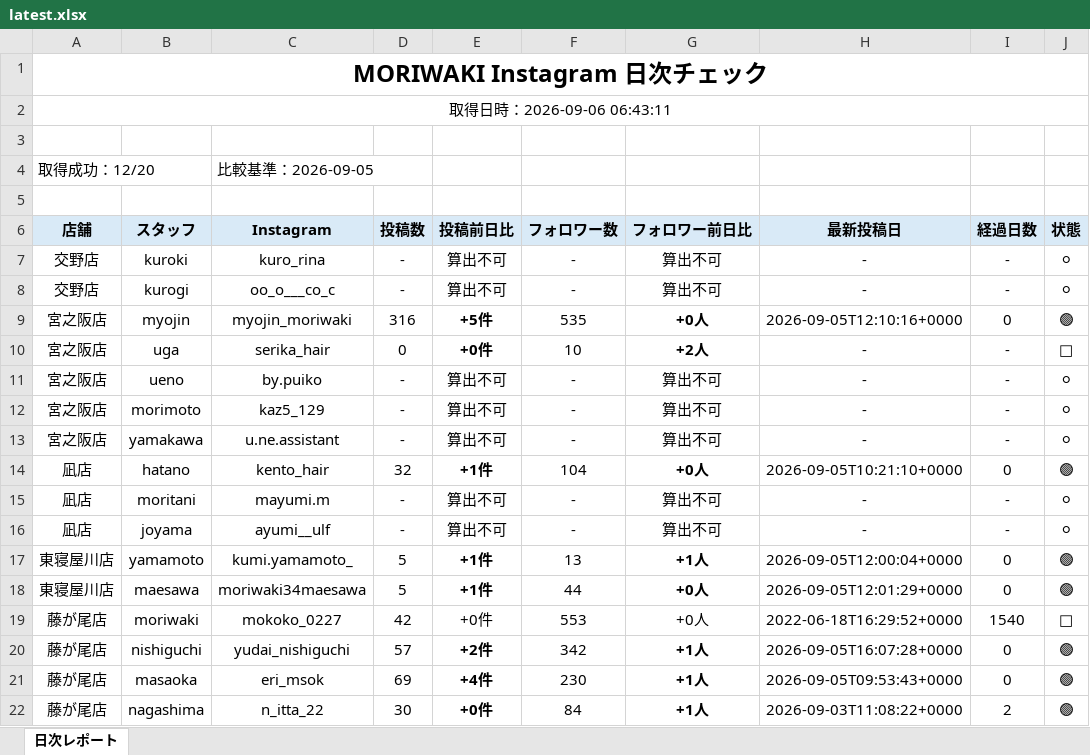
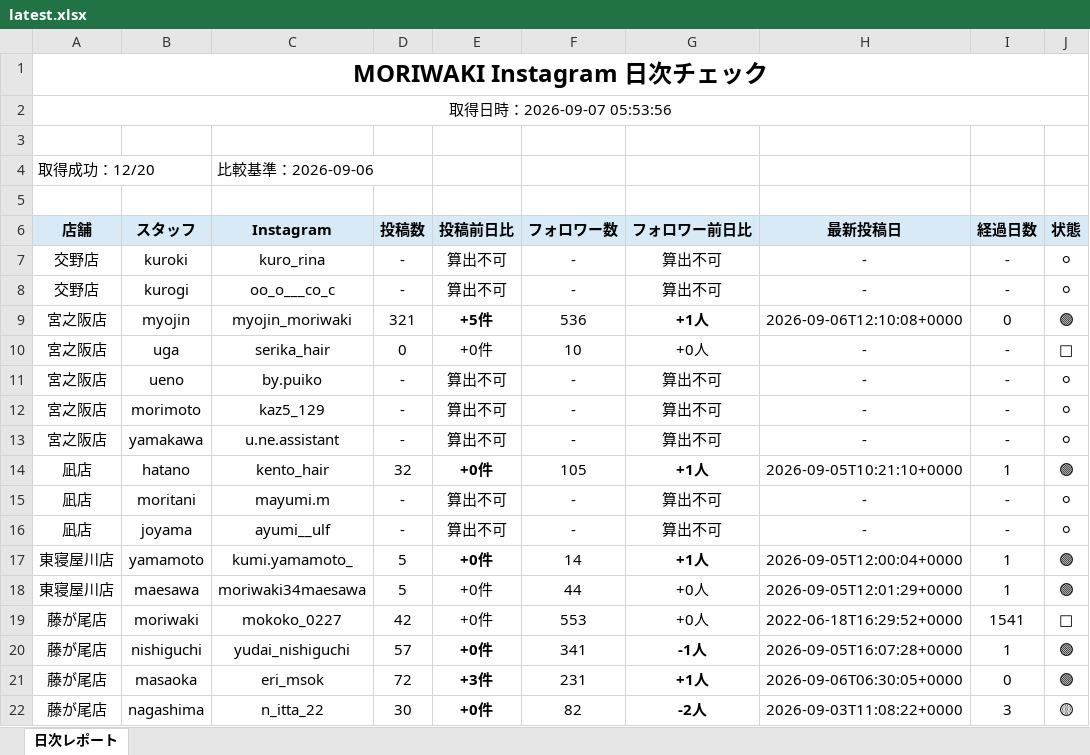
Before and after one commit to tatsuya20100530-cell/-MORIWAKI, an Excel workbook: instagram-daily-checker/reports/latest.xlsx, sheet 日次レポート, drawn as a sheet; only a part is shown; values as stored, in another font and other column widths than the file's, no borders; the diff covers the shown part only; the diff names each change by its address in the sheet, - before the commit and + after, or states it on an @@ line.

```diff
--- a/instagram-daily-checker/reports/latest.xlsx (sheet 日次レポート)
+++ b/instagram-daily-checker/reports/latest.xlsx (sheet 日次レポート)
-A2 (店舗): 取得日時：2026-09-06 06:43:11
+A2 (店舗): 取得日時：2026-09-07 05:53:56
-C4 (Instagram): 比較基準：2026-09-05
+C4 (Instagram): 比較基準：2026-09-06
-D9 (投稿数): 316
+D9 (投稿数): 321
-F9 (フォロワー数): 535
+F9 (フォロワー数): 536
-G9 (フォロワー前日比): +0人
+G9 (フォロワー前日比): +1人
-H9 (最新投稿日): 2026-09-05T12:10:16+0000
+H9 (最新投稿日): 2026-09-06T12:10:08+0000
-E10 bold: on
+E10 bold: off
-G10 (フォロワー前日比): +2人
+G10 (フォロワー前日比): +0人
-G10 bold: on
+G10 bold: off
-E14 (投稿前日比): +1件
+E14 (投稿前日比): +0件
-F14 (フォロワー数): 104
+F14 (フォロワー数): 105
-G14 (フォロワー前日比): +0人
+G14 (フォロワー前日比): +1人
-I14 (経過日数): 0
+I14 (経過日数): 1
-E17:E18 (投稿前日比): +1件
+E17:E18 (投稿前日比): +0件
-F17 (フォロワー数): 13
+F17 (フォロワー数): 14
-I17:I18 (経過日数): 0
+I17:I18 (経過日数): 1
-E18 bold: on
+E18 bold: off
-G18 bold: on
+G18 bold: off
-I19 (経過日数): 1540
+I19 (経過日数): 1541
-E20 (投稿前日比): +2件
+E20 (投稿前日比): +0件
-F20 (フォロワー数): 342
+F20 (フォロワー数): 341
-G20 (フォロワー前日比): +1人
+G20 (フォロワー前日比): -1人
-I20 (経過日数): 0
+I20 (経過日数): 1
-D21 (投稿数): 69
+D21 (投稿数): 72
-E21 (投稿前日比): +4件
+E21 (投稿前日比): +3件
-F21 (フォロワー数): 230
+F21 (フォロワー数): 231
-H21 (最新投稿日): 2026-09-05T09:53:43+0000
+H21 (最新投稿日): 2026-09-06T06:30:05+0000
-F22 (フォロワー数): 84
+F22 (フォロワー数): 82
-G22 (フォロワー前日比): +1人
+G22 (フォロワー前日比): -2人
-I22 (経過日数): 2
+I22 (経過日数): 3
-J22 (状態): 🟢
+J22 (状態): 🟡
```
Also changed, not shown: 11 edited cells and cell formats elsewhere in this sheet, 7 other files.
